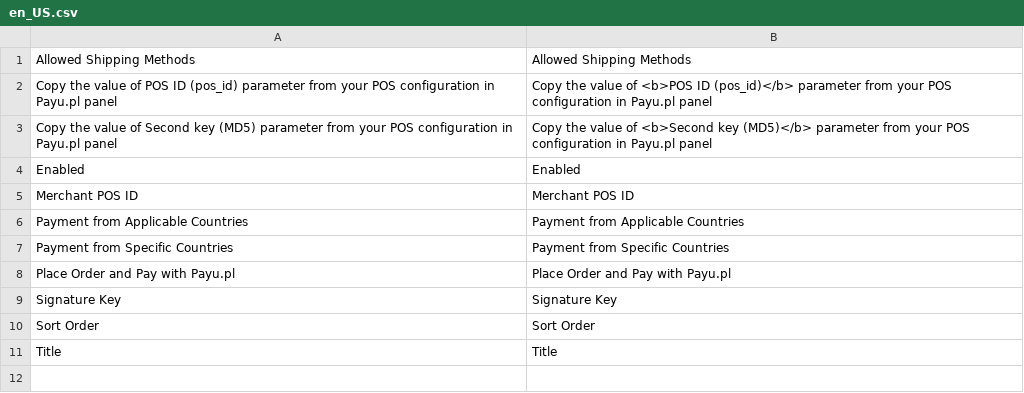
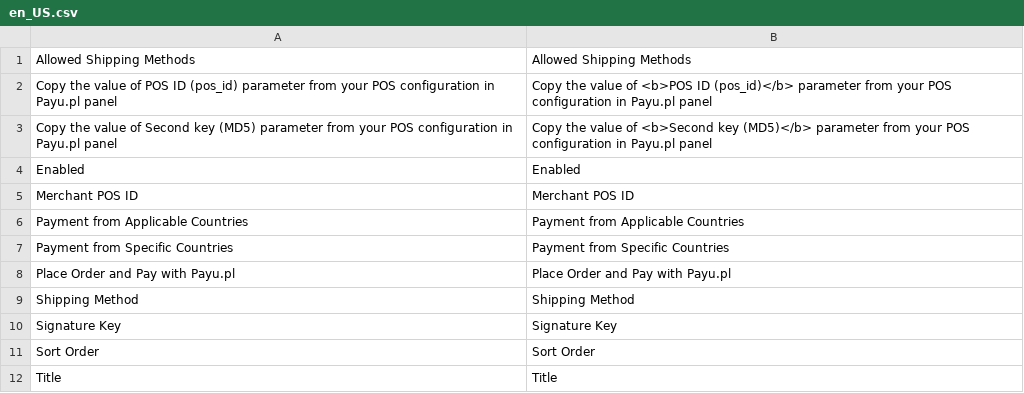
Before and after one commit to ORBA/magento2_payupl, a CSV file: i18n/en_US.csv, drawn as a sheet.

Commit message:
Re #186 changes in sending shipping method data, fix for method availability check

```diff
--- a/i18n/en_US.csv
+++ b/i18n/en_US.csv
@@ -8,2 +8,3 @@
 "Place Order and Pay with Payu.pl","Place Order and Pay with Payu.pl"
+"Shipping Method","Shipping Method"
 "Signature Key","Signature Key"
```
Also changed, not shown: i18n/pl_PL.csv, 6 other files.
